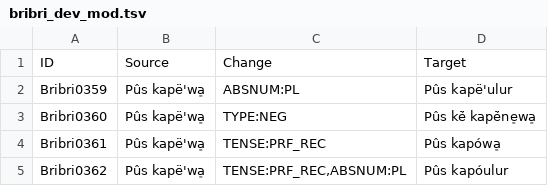
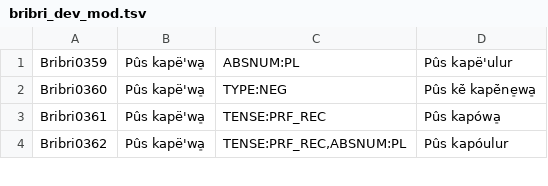
Before and after one commit to hoofangyu/yoyodyne, a TSV file: data_processing/bribri_dev_mod.tsv, drawn as a sheet; only a part is shown; the diff names each change by its address in the sheet, - before the commit and + after, or states it on an @@ line.

Commit message:
adjusted datasets

```diff
--- a/data_processing/bribri_dev_mod.tsv
+++ b/data_processing/bribri_dev_mod.tsv
-row 1: ID | Source | Change | Target
```
Also changed, not shown: data_processing/bribri_test_mod.tsv, data_processing/bribri_train_mod.tsv, 5 other files.
